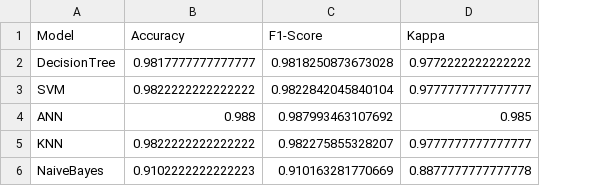
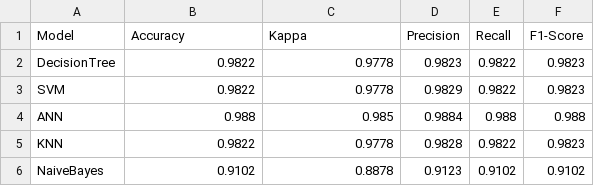
Before and after one commit to JuanDGarridoR/Project-2-EDT, a CSV file: outputs/metrics/model_metrics.csv, drawn as a sheet; removed rows and columns are numbered as before the commit, all else as after; the diff names each change by its address in the sheet, - before the commit and + after, or states it on an @@ line.

```diff
--- a/outputs/metrics/model_metrics.csv
+++ b/outputs/metrics/model_metrics.csv
-column C (F1-Score), rows 2-6: 0.9818250873673028 | 0.9822842045840104 | 0.987993463107692 | 0.982275855328207 | 0.910163281770669
+column D (Precision), rows 2-6: 0.9823 | 0.9829 | 0.9884 | 0.9828 | 0.9123
+column E (Recall), rows 2-6: 0.9822 | 0.9822 | 0.988 | 0.9822 | 0.9102
+column F (F1-Score), rows 2-6: 0.9823 | 0.9823 | 0.988 | 0.9823 | 0.9102
-B2 (Accuracy): 0.9817777777777777
+B2 (Accuracy): 0.9822
-C2 (Kappa): 0.9772222222222222
+C2 (Kappa): 0.9778
-B3 (Accuracy): 0.9822222222222222
+B3 (Accuracy): 0.9822
-C3 (Kappa): 0.9777777777777777
+C3 (Kappa): 0.9778
-B5 (Accuracy): 0.9822222222222222
+B5 (Accuracy): 0.9822
-C5 (Kappa): 0.9777777777777777
+C5 (Kappa): 0.9778
-B6 (Accuracy): 0.9102222222222223
+B6 (Accuracy): 0.9102
-C6 (Kappa): 0.8877777777777778
+C6 (Kappa): 0.8878
```
Also changed, not shown: 2 other files.
